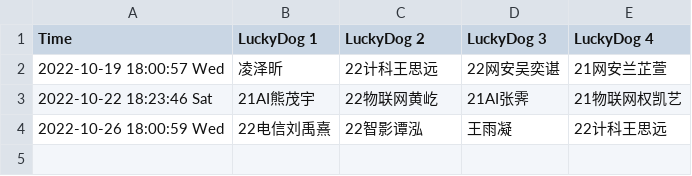
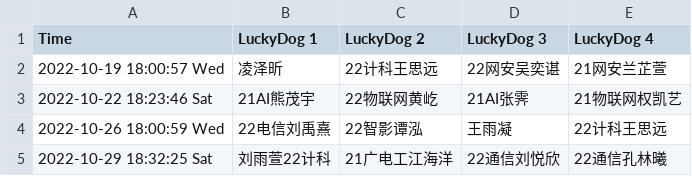
Before and after one commit to dukerki/VJudge-Spider-on-TravisCI, a CSV file: LuckyDogRecord.csv, drawn as a sheet; the diff names each change by its address in the sheet, - before the commit and + after, or states it on an @@ line.

```diff
--- a/LuckyDogRecord.csv
+++ b/LuckyDogRecord.csv
+row 5: 2022-10-29 18:32:25 Sat | 刘雨萱22计科 | 21广电工江海洋 | 22通信刘悦欣 | 22通信孔林曦
```
Also changed, not shown: ContestRecord.csv, Weight.csv, 2 other files.
